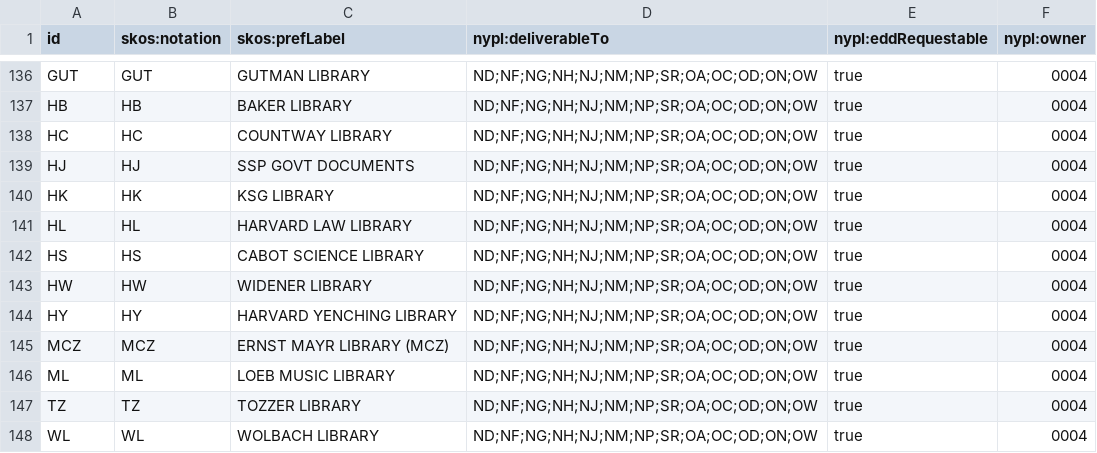
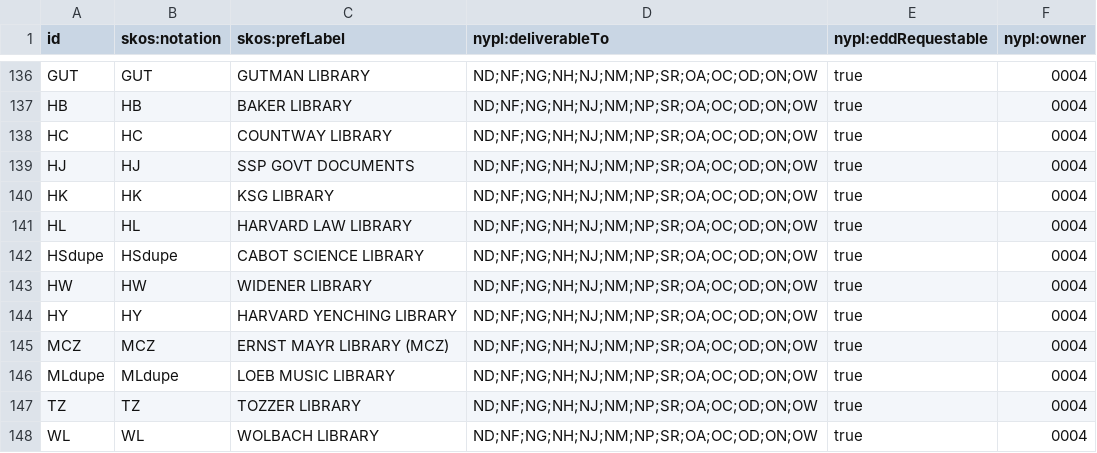
Before and after one commit to NYPL/nypl-core, a CSV file: vocabularies/csv/recapCustomerCodes.csv, drawn as a sheet; only a part is shown, gaps mark what is left out.

```diff
--- a/vocabularies/csv/recapCustomerCodes.csv
+++ b/vocabularies/csv/recapCustomerCodes.csv
@@ -141,3 +141,3 @@ HK,HK,KSG LIBRARY,ND;NF;NG;NH;NJ;NM;NP;SR;OA;OC;OD;ON;OW,true,0004
 HL,HL,HARVARD LAW LIBRARY,ND;NF;NG;NH;NJ;NM;NP;SR;OA;OC;OD;ON;OW,true,0004
-HS,HS,CABOT SCIENCE LIBRARY,ND;NF;NG;NH;NJ;NM;NP;SR;OA;OC;OD;ON;OW,true,0004
+HSdupe,HSdupe,CABOT SCIENCE LIBRARY,ND;NF;NG;NH;NJ;NM;NP;SR;OA;OC;OD;ON;OW,true,0004
 HW,HW,WIDENER LIBRARY,ND;NF;NG;NH;NJ;NM;NP;SR;OA;OC;OD;ON;OW,true,0004
@@ -145,3 +145,3 @@ HY,HY,HARVARD YENCHING LIBRARY,ND;NF;NG;NH;NJ;NM;NP;SR;OA;OC;OD;ON;OW,true,0004
 MCZ,MCZ,ERNST MAYR LIBRARY (MCZ),ND;NF;NG;NH;NJ;NM;NP;SR;OA;OC;OD;ON;OW,true,0004
-ML,ML,LOEB MUSIC LIBRARY,ND;NF;NG;NH;NJ;NM;NP;SR;OA;OC;OD;ON;OW,true,0004
+MLdupe,MLdupe,LOEB MUSIC LIBRARY,ND;NF;NG;NH;NJ;NM;NP;SR;OA;OC;OD;ON;OW,true,0004
 TZ,TZ,TOZZER LIBRARY,ND;NF;NG;NH;NJ;NM;NP;SR;OA;OC;OD;ON;OW,true,0004
```
Also changed, not shown: 1 other file.
